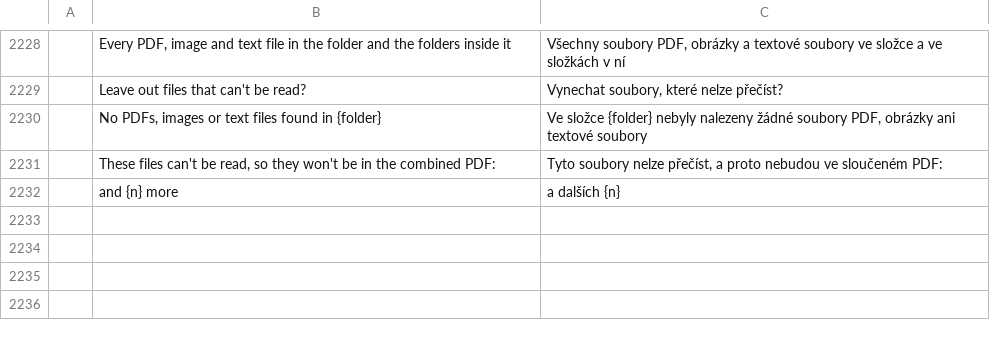
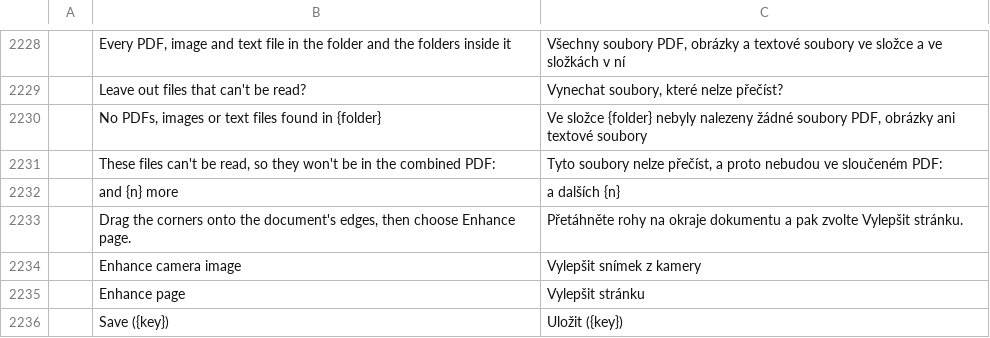
Before and after one commit to 23sati/pdfcraft, a TSV file: crates/ui-egui/src/i18n/cs.tsv, drawn as a sheet; only a part is shown, gaps mark what is left out; the diff names each change by its address in the sheet, - before the commit and + after, or states it on an @@ line.

```diff
--- a/crates/ui-egui/src/i18n/cs.tsv
+++ b/crates/ui-egui/src/i18n/cs.tsv
+row 2233:  | Drag the corners onto the document's edges, then choose Enhance page. | Přetáhněte rohy na okraje dokumentu a pak zvolte Vylepšit stránku.
+row 2234:  | Enhance camera image | Vylepšit snímek z kamery
+row 2235:  | Enhance page | Vylepšit stránku
+row 2236:  | Save ({key}) | Uložit ({key})
```
